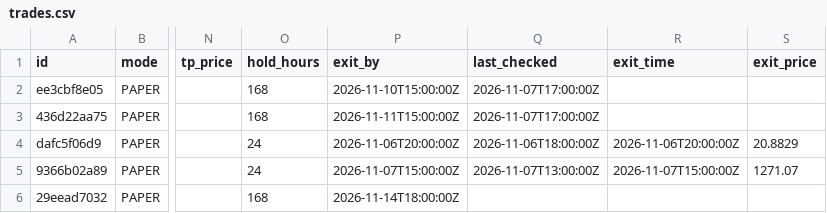
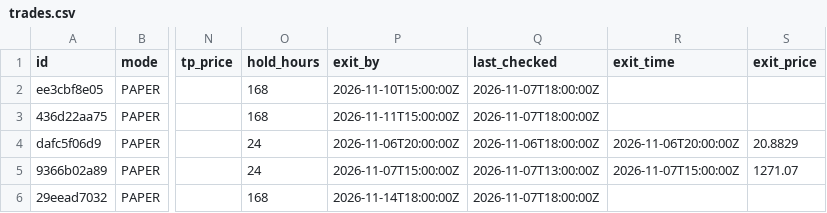
Before and after one commit to Akasam8/crypto-bot, a CSV file: state/trades.csv, drawn as a sheet; only a part is shown, gaps mark what is left out; the diff names each change by its address in the sheet, - before the commit and + after, or states it on an @@ line.

```diff
--- a/state/trades.csv
+++ b/state/trades.csv
-Q2:Q3 (last_checked): 2026-11-07T17:00:00Z
+Q2:Q3 (last_checked): 2026-11-07T18:00:00Z
-Q6 (last_checked): (empty)
+Q6 (last_checked): 2026-11-07T18:00:00Z
```
Also changed, not shown: state/equity.csv, 3 other files.
